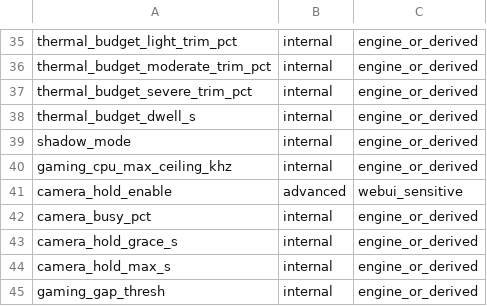
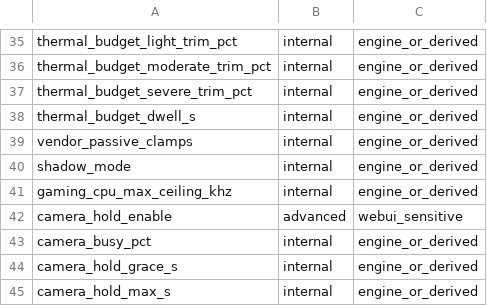
Before and after one commit to krilikd-factory/AutoSystemBoost, a TSV file: config/key_ownership.tsv, drawn as a sheet; only a part is shown, gaps mark what is left out; the shorter side is filled out with more unchanged rows.

```diff
--- a/config/key_ownership.tsv
+++ b/config/key_ownership.tsv
@@ -38,2 +38,3 @@ thermal_budget_severe_trim_pct|internal|engine_or_derived
 thermal_budget_dwell_s|internal|engine_or_derived
+vendor_passive_clamps|internal|engine_or_derived
 shadow_mode|internal|engine_or_derived
```
Also changed, not shown: 2 other files.
